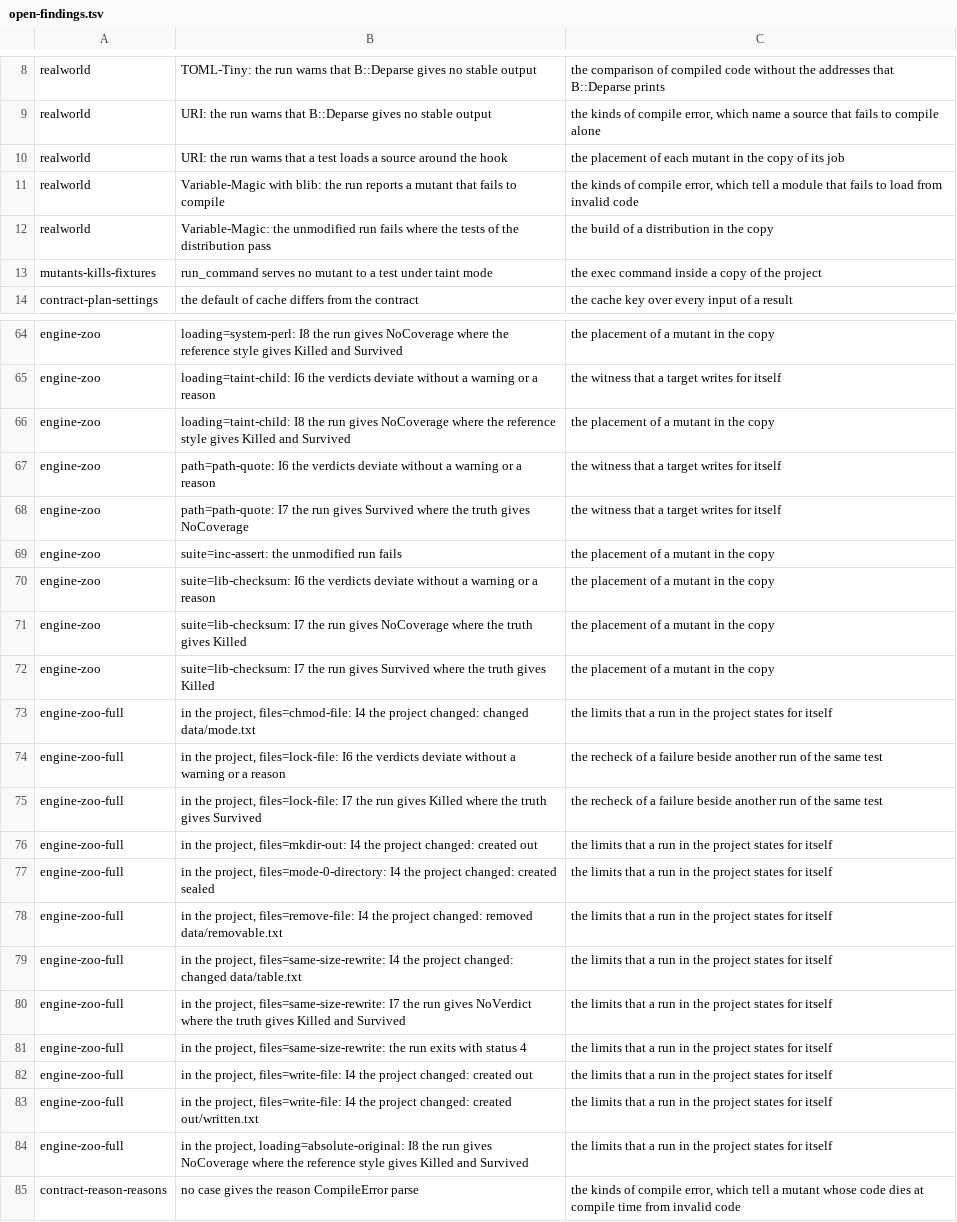
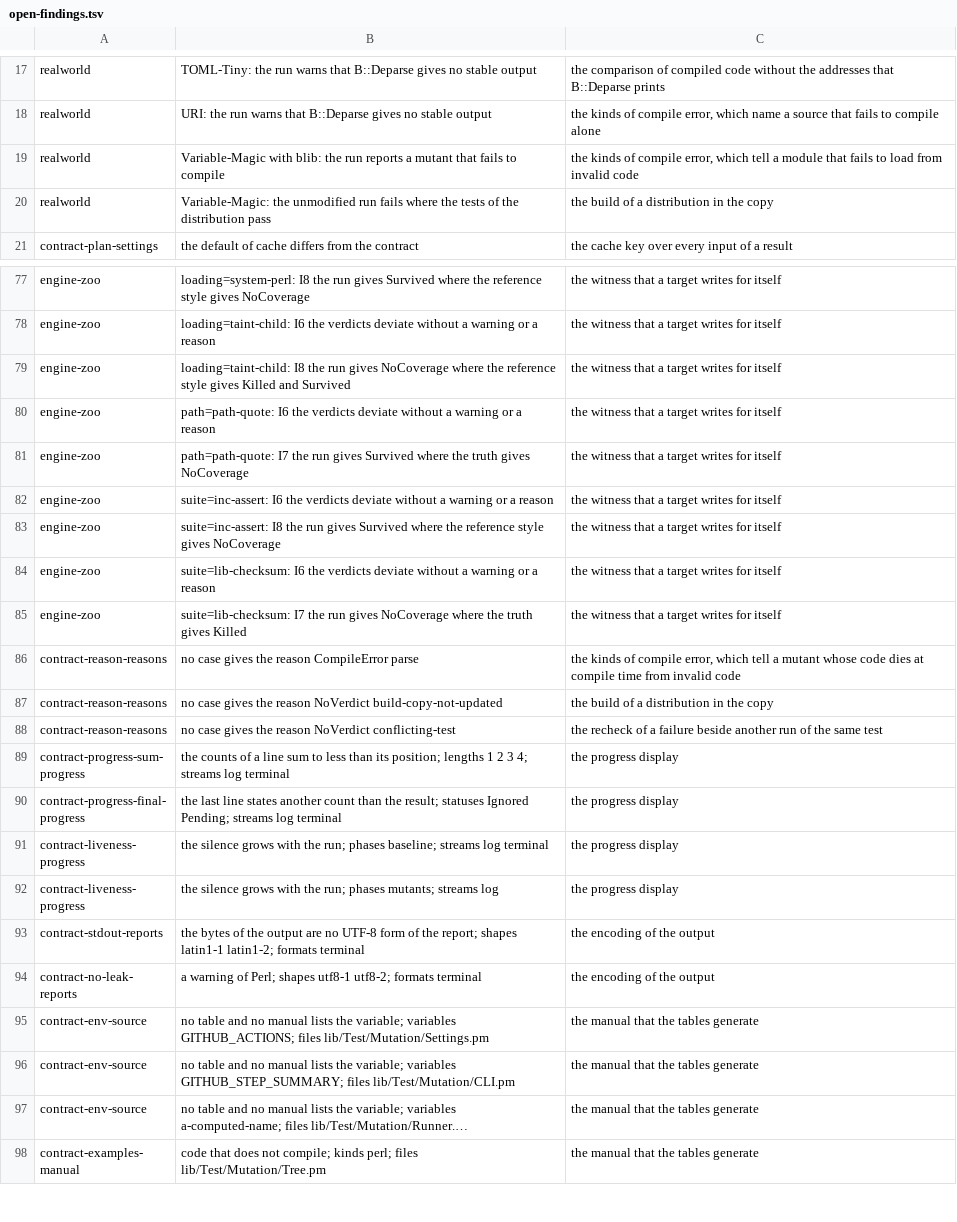
Before and after one commit to P4suta/Test-Mutation, a TSV file: t/open-findings.tsv, drawn as a sheet; only a part is shown, gaps mark what is left out; the shorter side is filled out with more unchanged rows; long unchanged cells end in …; removed rows and columns are numbered as before the commit, all else as after; the diff covers the shown part only; the diff names each change by its address in the sheet, - before the commit and + after, or states it on an @@ line.

```diff
--- a/t/open-findings.tsv
+++ b/t/open-findings.tsv
-row 10: realworld | URI: the run warns that a test loads a source around the hook | the placement of each mutant in the copy of its job
-row 13: mutants-kills-fixtures | run_command serves no mutant to a test under taint mode | the exec command inside a copy of the project
-B77: …run gives NoCoverage where the reference style gives Killed and Survived
+B77: …run gives Survived where the reference style gives NoCoverage
-C77: the placement of a mutant in the copy
+C77: the witness that a target writes for itself
-C79: the placement of a mutant in the copy
+C79: the witness that a target writes for itself
-B82: suite=inc-assert: the unmodified run fails
+B82: suite=inc-assert: I6 the verdicts deviate without a warning or a reason
-C82: the placement of a mutant in the copy
+C82: the witness that a target writes for itself
+row 83: engine-zoo | suite=inc-assert: I8 the run gives Survived where the reference style gives NoCoverage | the witness that a target writes for itself
-C84:C85: the placement of a mutant in the copy
+C84:C85: the witness that a target writes for itself
-row 72: engine-zoo | suite=lib-checksum: I7 the run gives Survived where the truth gives Killed | the placement of a mutant in the copy
-row 73: engine-zoo-full | in the project, files=chmod-file: I4 the project changed: changed data/mode.txt | the limits that a run in the project states for itself
-row 74: engine-zoo-full | in the project, files=lock-file: I6 the verdicts deviate without a warning or a reason | the recheck of a failure beside another run of the same test
-row 75: engine-zoo-full | in the project, files=lock-file: I7 the run gives Killed where the truth gives Survived | the recheck of a failure beside another run of the same test
-row 76: engine-zoo-full | in the project, files=mkdir-out: I4 the project changed: created out | the limits that a run in the project states for itself
-row 77: engine-zoo-full | in the project, files=mode-0-directory: I4 the project changed: created sealed | the limits that a run in the project states for itself
-row 78: engine-zoo-full | in the project, files=remove-file: I4 the project changed: removed data/removable.txt | the limits that a run in the project states for itself
-row 79: engine-zoo-full | in the project, files=same-size-rewrite: I4 the project changed: changed data/table.txt | the limits that a run in the project states for itself
-row 80: engine-zoo-full | in the project, files=same-size-rewrite: I7 the run gives NoVerdict where the truth gives Killed and Survived | the limits that a run in the project states for itself
-row 81: engine-zoo-full | in the project, files=same-size-rewrite: the run exits with status 4 | the limits that a run in the project states for itself
-row 82: engine-zoo-full | in the project, files=write-file: I4 the project changed: created out | the limits that a run in the project states for itself
-row 83: engine-zoo-full | in the project, files=write-file: I4 the project changed: created out/written.txt | the limits that a run in the project states for itself
-row 84: engine-zoo-full | in the project, loading=absolute-original: I8 the run gives NoCoverage where the reference style gives Killed and Survived | the limits that a run in the project states for itself
```
Also changed, not shown: 16 added rows, 1 removed row and 22 edited cells elsewhere in this file, 22 other files.
